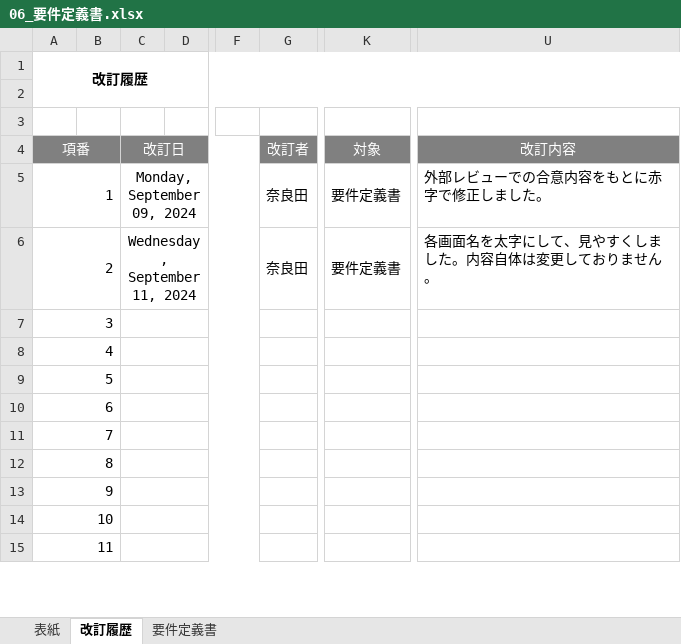
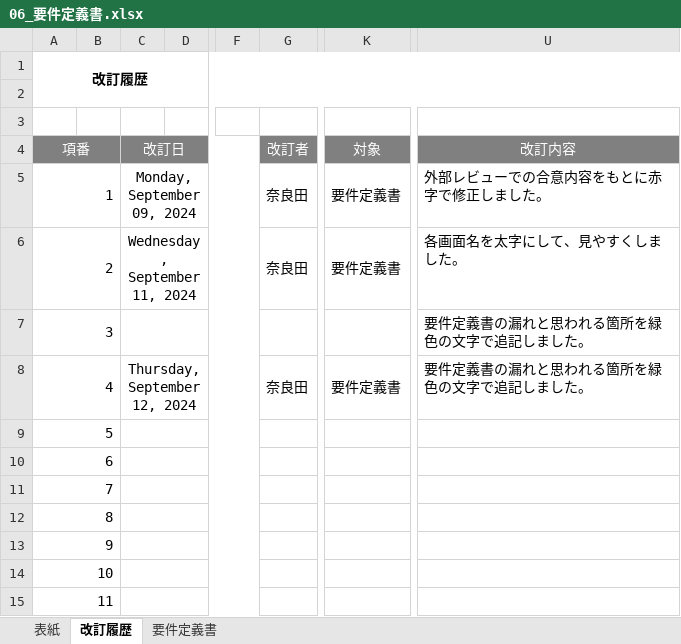
Before and after one commit to narata25/dev, an Excel workbook: 01_要件定義/06_要件定義書.xlsx, sheet 改訂履歴, drawn as a sheet; only a part is shown, gaps mark what is left out; values as stored, in another font and other column widths than the file's, no borders; the diff names each change by its address in the sheet, - before the commit and + after, or states it on an @@ line.

```diff
--- a/01_要件定義/06_要件定義書.xlsx (sheet 改訂履歴)
+++ b/01_要件定義/06_要件定義書.xlsx (sheet 改訂履歴)
-U6 (改訂内容): 各画面名を太字にして、見やすくしました。内容自体は変更しておりません。
+U6 (改訂内容): 各画面名を太字にして、見やすくしました。
-U7:U8 (改訂内容): (empty)
+U7:U8 (改訂内容): 要件定義書の漏れと思われる箇所を緑色の文字で追記しました。
-C8 (改訂日): (empty)
+C8 (改訂日): Thursday, September 12, 2024
-G8 (改訂者): (empty)
+G8 (改訂者): 奈良田
-K8 (対象): (empty)
+K8 (対象): 要件定義書
```
Also changed, not shown: sheet 要件定義書, 02_外部設計/02_機能一覧.xlsx, 02_外部設計/04_画面遷移図.xlsx, 2 other files.
